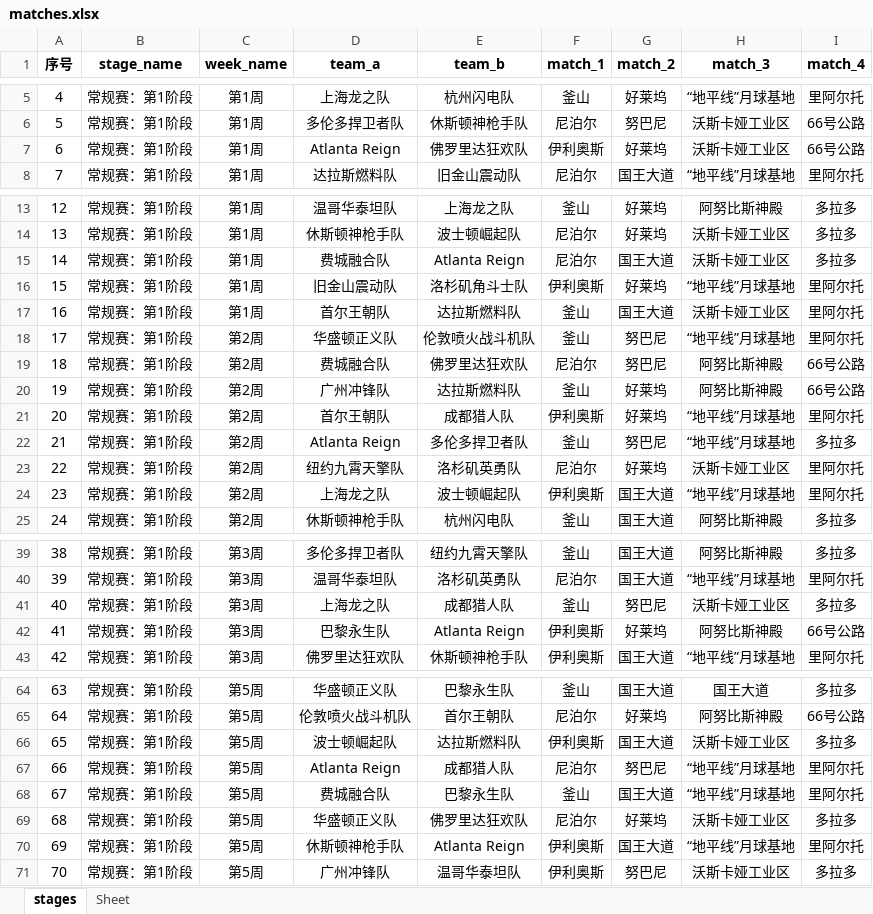
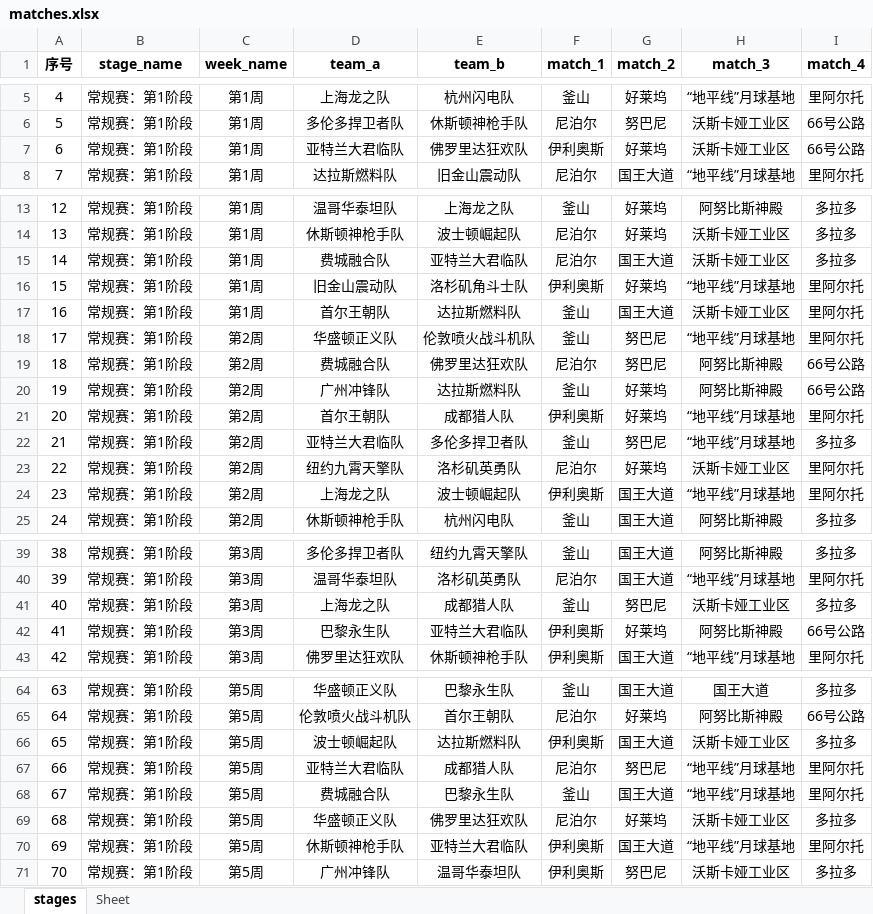
Before and after one commit to lcscim/python-demo, an Excel workbook: project/Python/owlapptest/saveexcel/matches.xlsx, sheet stages, drawn as a sheet; only a part is shown, gaps mark what is left out; values as stored, in another font and other column widths than the file's, no borders; the diff covers the shown part only; the diff names each change by its address in the sheet, - before the commit and + after, or states it on an @@ line.

```diff
--- a/project/Python/owlapptest/saveexcel/matches.xlsx (sheet stages)
+++ b/project/Python/owlapptest/saveexcel/matches.xlsx (sheet stages)
-D7 (team_a): Atlanta Reign
+D7 (team_a): 亚特兰大君临队
-E15 (team_b): Atlanta Reign
+E15 (team_b): 亚特兰大君临队
-D22 (team_a): Atlanta Reign
+D22 (team_a): 亚特兰大君临队
-E42 (team_b): Atlanta Reign
+E42 (team_b): 亚特兰大君临队
-D67 (team_a): Atlanta Reign
+D67 (team_a): 亚特兰大君临队
-E70 (team_b): Atlanta Reign
+E70 (team_b): 亚特兰大君临队
```
Also changed, not shown: 1 edited cell elsewhere in this sheet, 2 other files.
